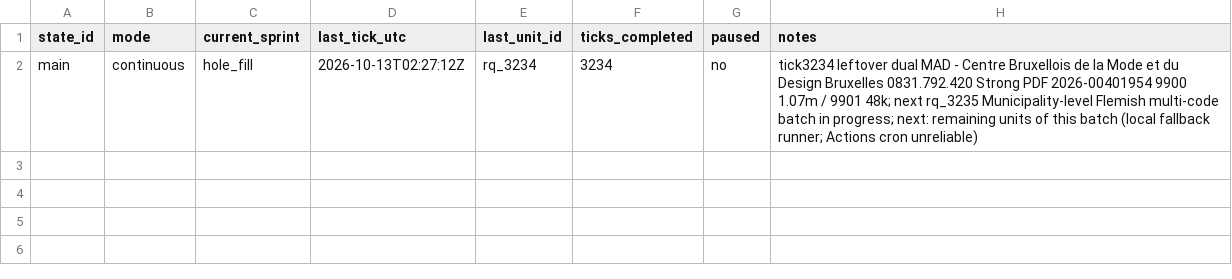
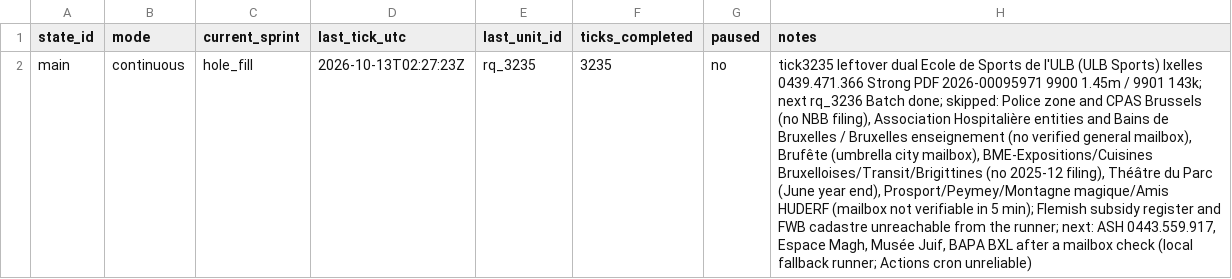
Before and after one commit to kareljanr/AIpolitics, a CSV file: docs/doge/data/loop_state.csv, drawn as a sheet; the diff names each change by its address in the sheet, - before the commit and + after, or states it on an @@ line.

Commit message:
tick 3235: Ecole de Sports de l'ULB - NBB figure + FOI draft, research queue rq_3235

```diff
--- a/docs/doge/data/loop_state.csv
+++ b/docs/doge/data/loop_state.csv
-D2 (last_tick_utc): 2026-10-13T02:27:12Z
+D2 (last_tick_utc): 2026-10-13T02:27:23Z
-E2 (last_unit_id): rq_3234
+E2 (last_unit_id): rq_3235
-F2 (ticks_completed): 3234
+F2 (ticks_completed): 3235
-H2 (notes): tick3234 leftover dual MAD - Centre Bruxellois de la Mode et du Design Bruxelles 0831.792.420 Strong PDF 2026-00401954 9900 1.07m / 9901 48k; next rq_3235 Municipality-level Flemish multi-code batch in progress; next: remaining units of this batch (local fallback…
+H2 (notes): tick3235 leftover dual Ecole de Sports de l'ULB (ULB Sports) Ixelles 0439.471.366 Strong PDF 2026-00095971 9900 1.45m / 9901 143k; next rq_3236 Batch done; skipped: Police zone and CPAS Brussels (no NBB filing), Association Hospitalière entities and Bains de Bruxelles / Bruxelles enseignement (no verified general mailbox), Brufête (umbrella city mailbox), BME-Expositions/Cuisines Bruxelloises/Transit/Brigittines (no 2025-12 filing), Théâtre du Parc (June year end), Prosport/Peymey/Montagne magique/Amis HUDERF (mailbox not verifiable in 5 min); Flemish subsidy register and FWB cadastre unreachable from the runner; next: ASH 0443.559.917, Espace Magh, Musée Juif, BAPA BXL after a mailbox check (local fallback…
```
Also changed, not shown: 14 other files.
